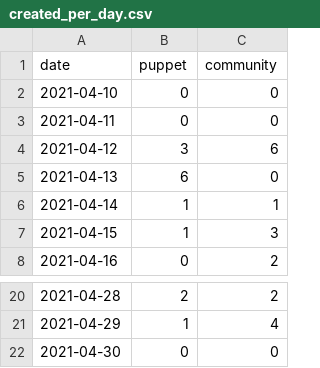
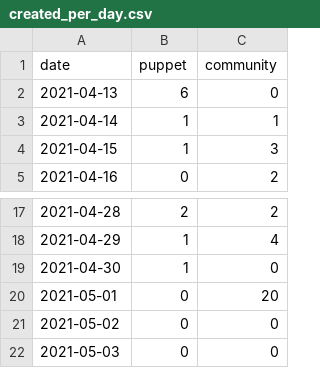
Before and after one commit to terrorizer1980/community_management, a CSV file: docs/created_per_day.csv, drawn as a sheet; only a part is shown, gaps mark what is left out.

```diff
--- a/docs/created_per_day.csv
+++ b/docs/created_per_day.csv
@@ -1,5 +1,2 @@
 date,puppet,community
-2021-04-10,0,0
-2021-04-11,0,0
-2021-04-12,3,6
 2021-04-13,6,0
@@ -21,2 +18,5 @@ date,puppet,community
 2021-04-29,1,4
-2021-04-30,0,0
+2021-04-30,1,0
+2021-05-01,0,20
+2021-05-02,0,0
+2021-05-03,0,0
```
Also changed, not shown: pr_work_done.csv, 21 other files.
